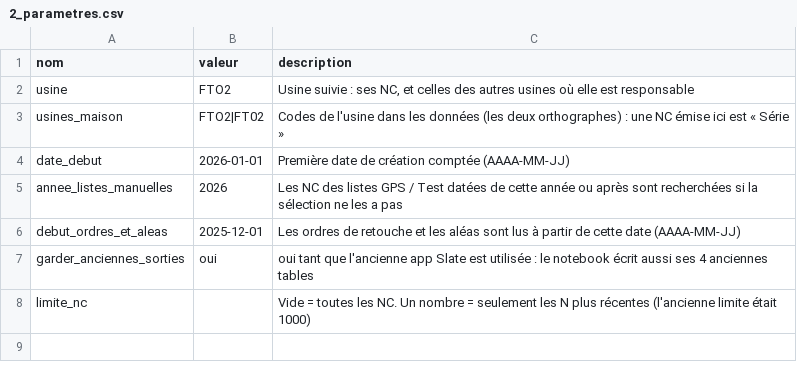
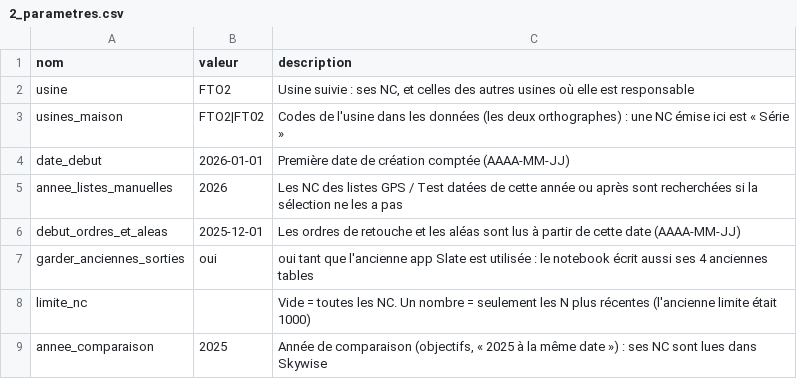
Before and after one commit to moudimash99/FTO2_NC_handover, a CSV file: 03_reports/skywise/level3_datasets/config/2_parametres.csv, drawn as a sheet; the diff names each change by its address in the sheet, - before the commit and + after, or states it on an @@ line.

```diff
--- a/03_reports/skywise/level3_datasets/config/2_parametres.csv
+++ b/03_reports/skywise/level3_datasets/config/2_parametres.csv
+row 9: annee_comparaison | 2025 | Année de comparaison (objectifs, « 2025 à la même date ») : ses NC sont lues dans Skywise
```
Also changed, not shown: config/2_parametres.csv, 4 other files.
